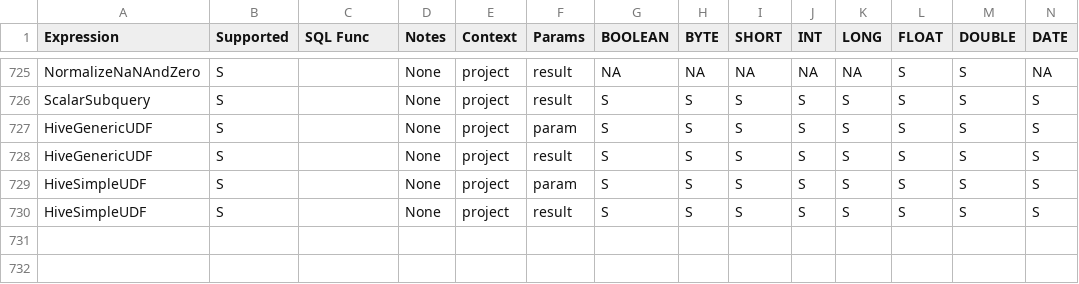
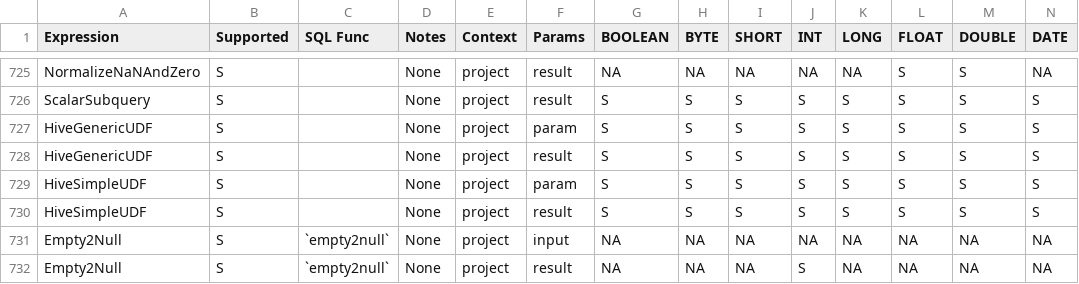
Before and after one commit to NVIDIA/spark-rapids-tools, a CSV file: core/src/main/resources/supportedExprs.csv, drawn as a sheet; only a part is shown, gaps mark what is left out; rows hold the shown columns only; the diff names each change by its address in the sheet, - before the commit and + after, or states it on an @@ line.

Commit message:
Qualification should mark empty2null as supported (#791)
Signed-off-by: Ahmed Hussein (amahussein) <a@ahussein.me>

Fixes #787

Add support to expression `Empty2Null` which was added in Spark3.4+

```diff
--- a/core/src/main/resources/supportedExprs.csv
+++ b/core/src/main/resources/supportedExprs.csv
+row 731: Empty2Null | S | `empty2null` | None | project | input | NA | NA | NA | NA | NA | NA | NA | NA
+row 732: Empty2Null | S | `empty2null` | None | project | result | NA | NA | NA | S | NA | NA | NA | NA
```
Also changed, not shown: core/src/main/resources/operatorsScore-databricks-aws-t4.csv, core/src/main/resources/operatorsScore-databricks-azure-t4.csv, 8 other files.
